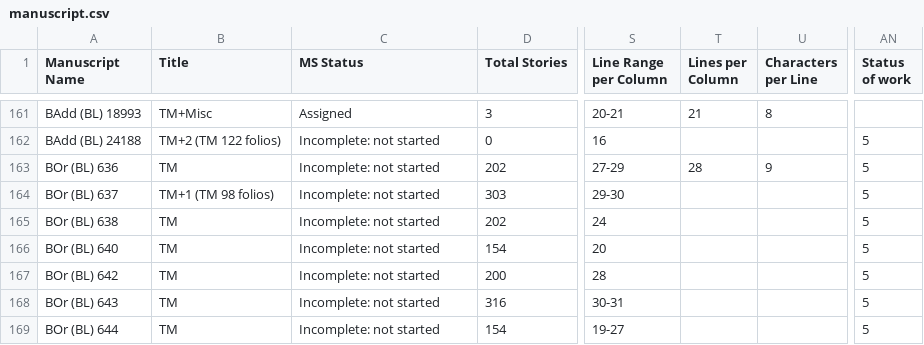
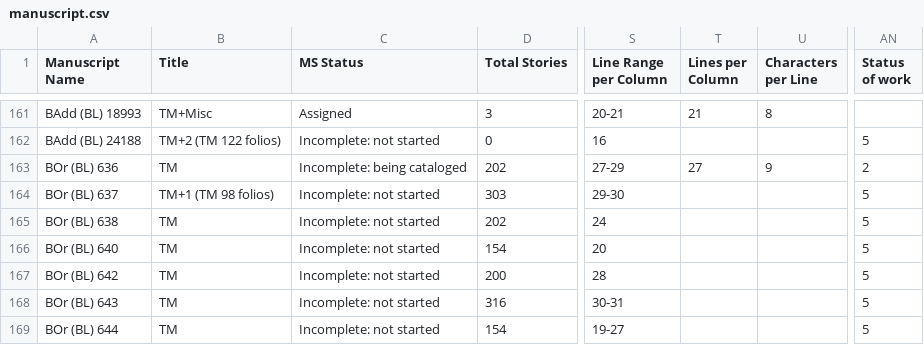
Before and after one commit to Princeton-CDH/pemm-data, a CSV file: data/manuscript.csv, drawn as a sheet; only a part is shown, gaps mark what is left out; the diff names each change by its address in the sheet, - before the commit and + after, or states it on an @@ line.

Commit message:
Automatic data updates from PEMM

```diff
--- a/data/manuscript.csv
+++ b/data/manuscript.csv
-C163 (MS Status): Incomplete: not started
+C163 (MS Status): Incomplete: being cataloged
-T163 (Lines per Column): 28
+T163 (Lines per Column): 27
-AN163 (Status of work): 5
+AN163 (Status of work): 2
```
